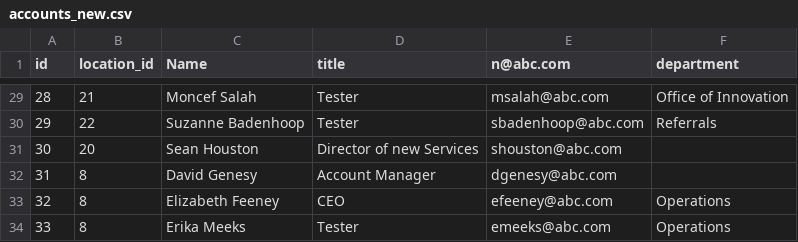
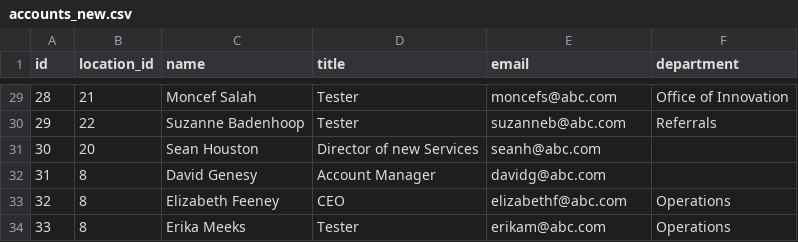
Before and after one commit to atomauto/epam_tasks, a CSV file: accounts_new.csv, drawn as a sheet; only a part is shown, gaps mark what is left out; the diff covers the shown part only.

```diff
--- a/accounts_new.csv
+++ b/accounts_new.csv
@@ -1 +1 @@
-id,location_id,Name,title,n@abc.com,department
+"id","location_id","name","title","email","department"
@@ -29,6 +29,6 @@ id,location_id,Name,title,n@abc.com,department
-28,21,Moncef Salah,Tester,msalah@abc.com,Office of Innovation
-29,22,Suzanne Badenhoop,Tester,sbadenhoop@abc.com,Referrals
-30,20,Sean Houston,Director of new Services,shouston@abc.com,
-31,8,David Genesy,Account Manager,dgenesy@abc.com,
-32,8,Elizabeth Feeney,CEO,efeeney@abc.com,Operations
-33,8,Erika Meeks,Tester,emeeks@abc.com,Operations
+"28","21","Moncef Salah","Tester","moncefs@abc.com","Office of Innovation"
+"29","22","Suzanne Badenhoop","Tester","suzanneb@abc.com","Referrals"
+"30","20","Sean Houston","Director of new Services","seanh@abc.com",""
+"31","8","David Genesy","Account Manager","davidg@abc.com",""
+"32","8","Elizabeth Feeney","CEO","elizabethf@abc.com","Operations"
+"33","8","Erika Meeks","Tester","erikam@abc.com","Operations"
```
Also changed, not shown: 31 edited cells elsewhere in this file, 2 other files.
